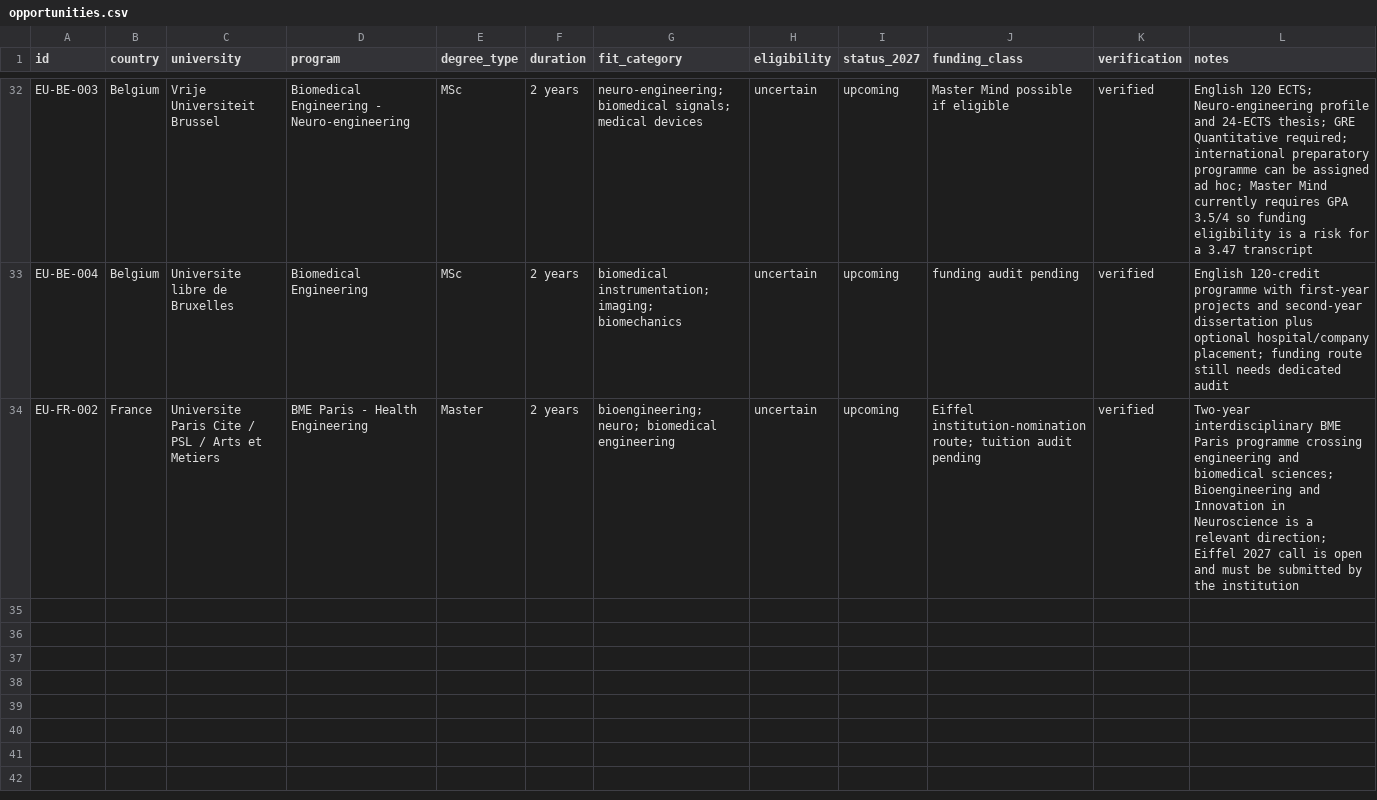
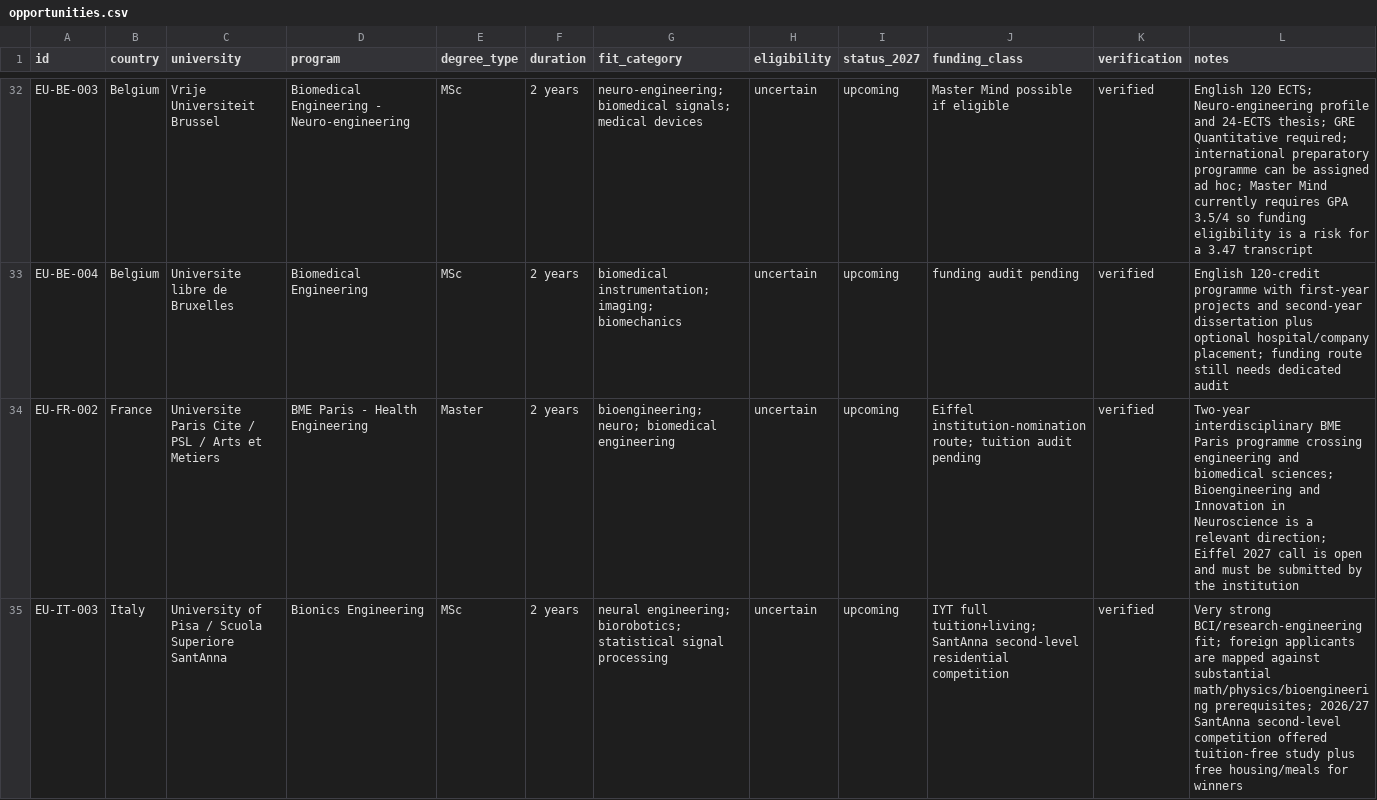
Before and after one commit to tsuuanmi/Education, a CSV file: data/master/opportunities.csv, drawn as a sheet; only a part is shown, gaps mark what is left out; rows hold the shown columns only; the diff covers the shown part only; the diff names each change by its address in the sheet, - before the commit and + after, or states it on an @@ line.

Commit message:
data: add Italy opportunity paths

```diff
--- a/data/master/opportunities.csv
+++ b/data/master/opportunities.csv
+row 35: EU-IT-003 | Italy | University of Pisa / Scuola Superiore SantAnna | Bionics Engineering | MSc | 2 years | neural engineering; biorobotics; statistical signal processing | uncertain | upcoming | IYT full tuition+living; SantAnna second-level residential competition | verified | Very strong BCI/research-engineering fit; foreign applicants are mapped against substantial math/physics/bioengineering prerequisites; 2026/27 SantAnna second-level competition offered tuition-free study plus free housing/meals for winners
```
Also changed, not shown: 3 added rows and 5 edited cells elsewhere in this file.
